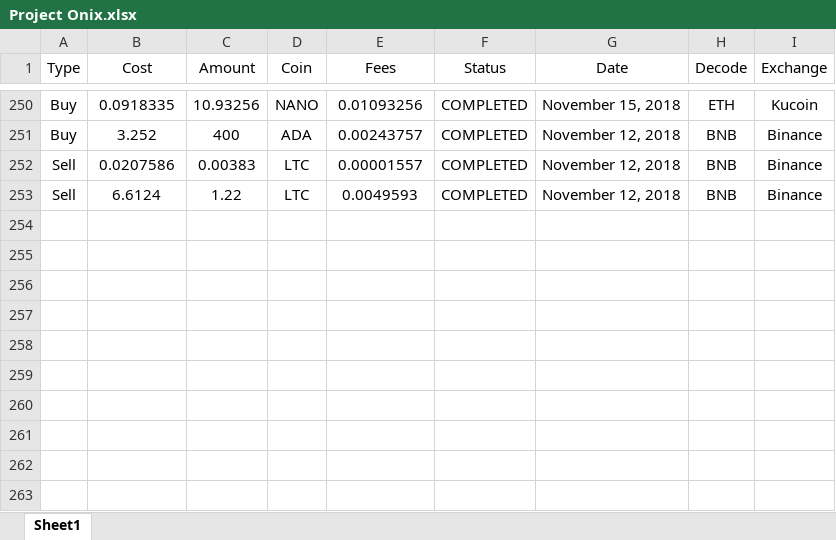
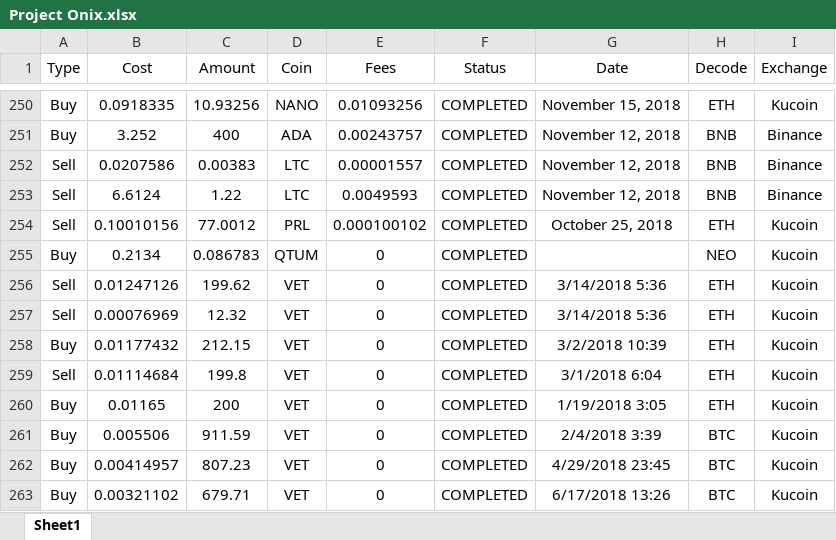
Before and after one commit to shkkonda/Onix, an Excel workbook: Project Onix.xlsx, sheet Sheet1, drawn as a sheet; only a part is shown, gaps mark what is left out; values as stored, in another font and other column widths than the file's, no borders; the diff names each change by its address in the sheet, - before the commit and + after, or states it on an @@ line.

Commit message:
Trades Data
Added missing transactions of VEN, PRL and QTUM

```diff
--- a/Project Onix.xlsx (sheet Sheet1)
+++ b/Project Onix.xlsx (sheet Sheet1)
+row 254: Sell | 0.10010156 | 77.0012 | PRL | 0.000100102 | COMPLETED | October 25, 2018 | ETH | Kucoin
+row 255: Buy | 0.2134 | 0.086783 | QTUM | 0 | COMPLETED |  | NEO | Kucoin
+row 256: Sell | 0.01247126 | 199.62 | VET | 0 | COMPLETED | 3/14/2018 5:36 | ETH | Kucoin
+row 257: Sell | 0.00076969 | 12.32 | VET | 0 | COMPLETED | 3/14/2018 5:36 | ETH | Kucoin
+row 258: Buy | 0.01177432 | 212.15 | VET | 0 | COMPLETED | 3/2/2018 10:39 | ETH | Kucoin
+row 259: Sell | 0.01114684 | 199.8 | VET | 0 | COMPLETED | 3/1/2018 6:04 | ETH | Kucoin
+row 260: Buy | 0.01165 | 200 | VET | 0 | COMPLETED | 1/19/2018 3:05 | ETH | Kucoin
+row 261: Buy | 0.005506 | 911.59 | VET | 0 | COMPLETED | 2/4/2018 3:39 | BTC | Kucoin
+row 262: Buy | 0.00414957 | 807.23 | VET | 0 | COMPLETED | 4/29/2018 23:45 | BTC | Kucoin
+row 263: Buy | 0.00321102 | 679.71 | VET | 0 | COMPLETED | 6/17/2018 13:26 | BTC | Kucoin
```
